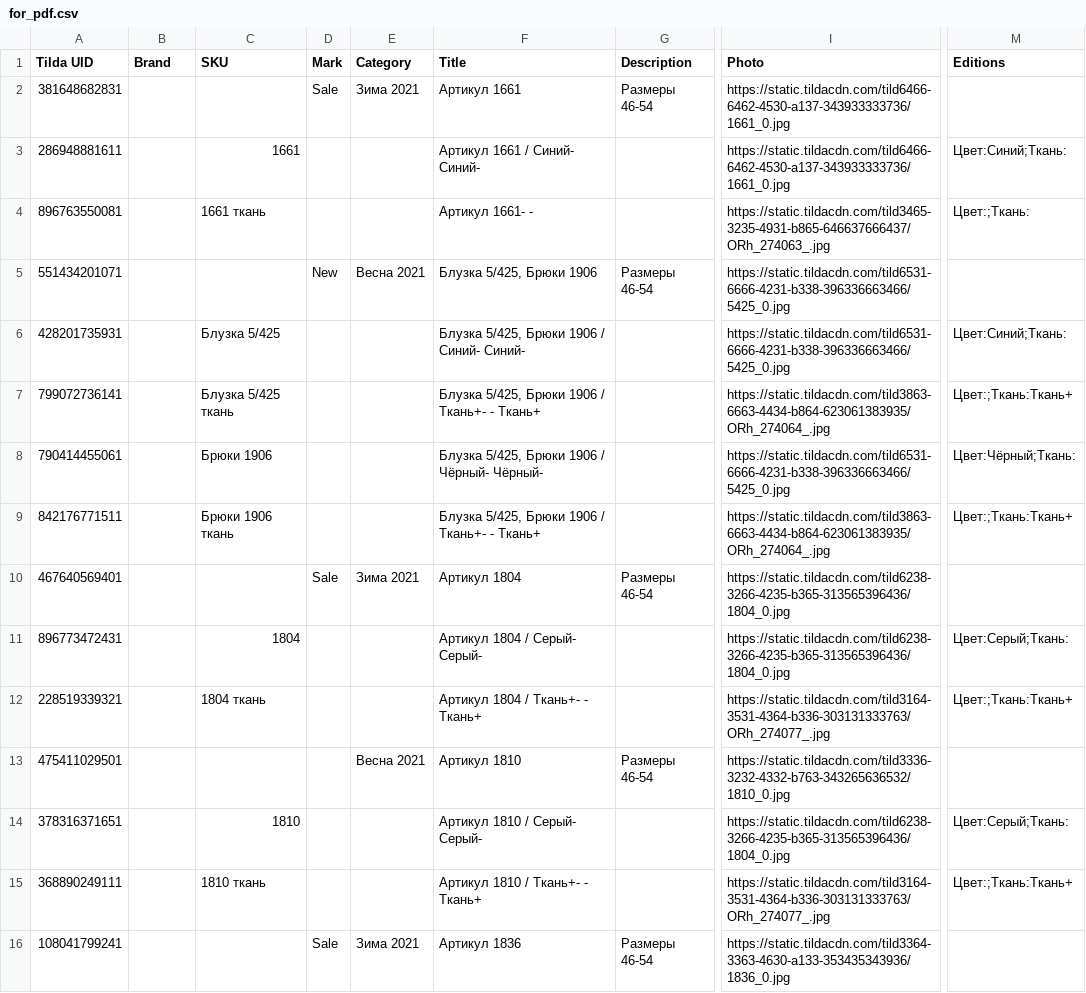
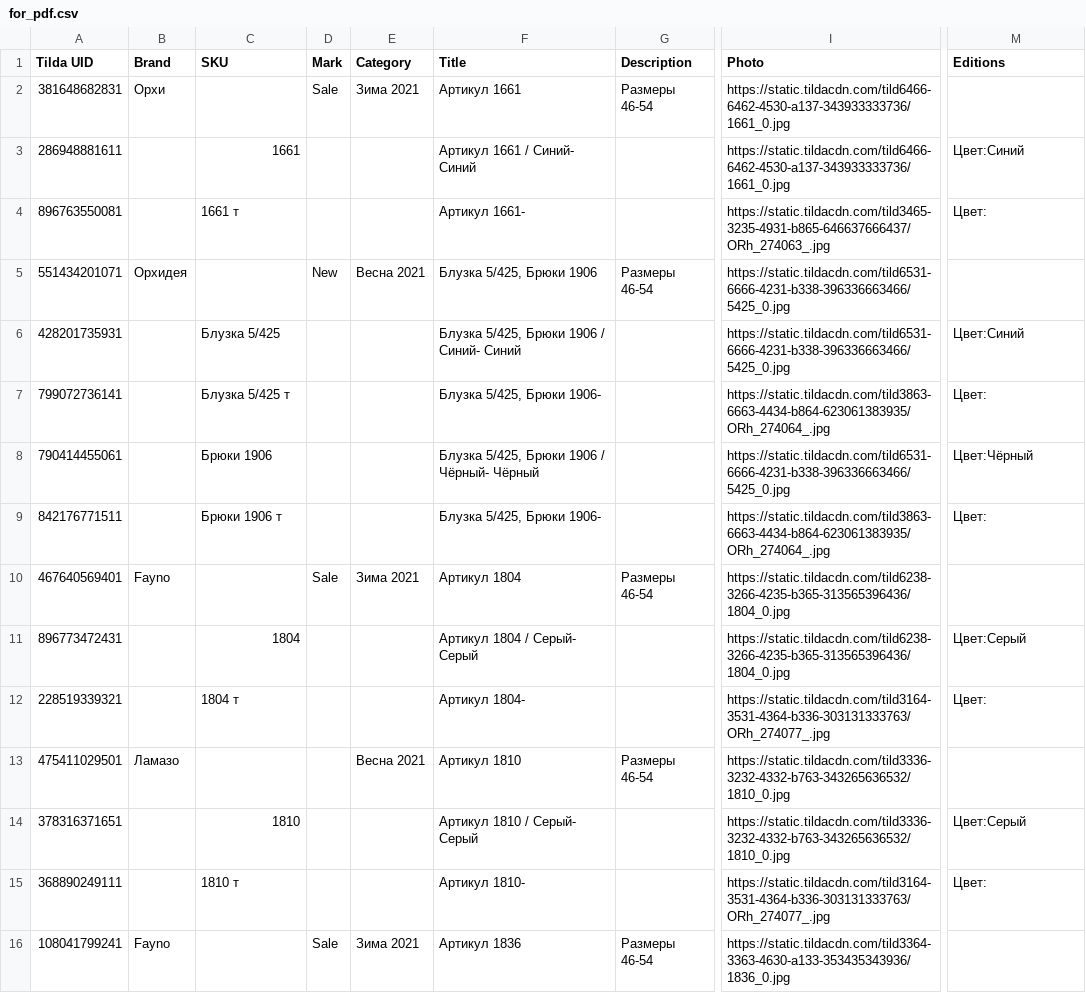
Before and after one commit to PG-7V/for_pdf, a CSV file: for_pdf.csv, drawn as a sheet; only a part is shown, gaps mark what is left out; the diff covers the shown part only; the diff names each change by its address in the sheet, - before the commit and + after, or states it on an @@ line.

```diff
--- a/for_pdf.csv
+++ b/for_pdf.csv
-B2 (Brand): (empty)
+B2 (Brand): Орхи
-F3 (Title): Артикул 1661 / Синий- Синий-
+F3 (Title): Артикул 1661 / Синий- Синий
-M3 (Editions): Цвет:Синий;Ткань:
+M3 (Editions): Цвет:Синий
-C4 (SKU): 1661 ткань
+C4 (SKU): 1661 т
-F4 (Title): Артикул 1661- -
+F4 (Title): Артикул 1661-
-M4 (Editions): Цвет:;Ткань:
+M4 (Editions): Цвет:
-B5 (Brand): (empty)
+B5 (Brand): Орхидея
-F6 (Title): Блузка 5/425, Брюки 1906 / Синий- Синий-
+F6 (Title): Блузка 5/425, Брюки 1906 / Синий- Синий
-M6 (Editions): Цвет:Синий;Ткань:
+M6 (Editions): Цвет:Синий
-C7 (SKU): Блузка 5/425 ткань
+C7 (SKU): Блузка 5/425 т
-F7 (Title): Блузка 5/425, Брюки 1906 / Ткань+- - Ткань+
+F7 (Title): Блузка 5/425, Брюки 1906-
-M7 (Editions): Цвет:;Ткань:Ткань+
+M7 (Editions): Цвет:
-F8 (Title): Блузка 5/425, Брюки 1906 / Чёрный- Чёрный-
+F8 (Title): Блузка 5/425, Брюки 1906 / Чёрный- Чёрный
-M8 (Editions): Цвет:Чёрный;Ткань:
+M8 (Editions): Цвет:Чёрный
-C9 (SKU): Брюки 1906 ткань
+C9 (SKU): Брюки 1906 т
-F9 (Title): Блузка 5/425, Брюки 1906 / Ткань+- - Ткань+
+F9 (Title): Блузка 5/425, Брюки 1906-
-M9 (Editions): Цвет:;Ткань:Ткань+
+M9 (Editions): Цвет:
-B10 (Brand): (empty)
+B10 (Brand): Fayno
-F11 (Title): Артикул 1804 / Серый- Серый-
+F11 (Title): Артикул 1804 / Серый- Серый
-M11 (Editions): Цвет:Серый;Ткань:
+M11 (Editions): Цвет:Серый
-C12 (SKU): 1804 ткань
+C12 (SKU): 1804 т
-F12 (Title): Артикул 1804 / Ткань+- - Ткань+
+F12 (Title): Артикул 1804-
-M12 (Editions): Цвет:;Ткань:Ткань+
+M12 (Editions): Цвет:
-B13 (Brand): (empty)
+B13 (Brand): Ламазо
-F14 (Title): Артикул 1810 / Серый- Серый-
+F14 (Title): Артикул 1810 / Серый- Серый
-I14 (Photo): https://static.tildacdn.com/tild6238-3266-4235-b365-313565396436/1804_0.jpg
+I14 (Photo): https://static.tildacdn.com/tild3336-3232-4332-b763-343265636532/1810_0.jpg
-M14 (Editions): Цвет:Серый;Ткань:
+M14 (Editions): Цвет:Серый
-C15 (SKU): 1810 ткань
+C15 (SKU): 1810 т
-F15 (Title): Артикул 1810 / Ткань+- - Ткань+
+F15 (Title): Артикул 1810-
-M15 (Editions): Цвет:;Ткань:Ткань+
+M15 (Editions): Цвет:
-B16 (Brand): (empty)
+B16 (Brand): Fayno
```
Also changed, not shown: 11 added rows and 12 edited cells elsewhere in this file, 8 other files.
